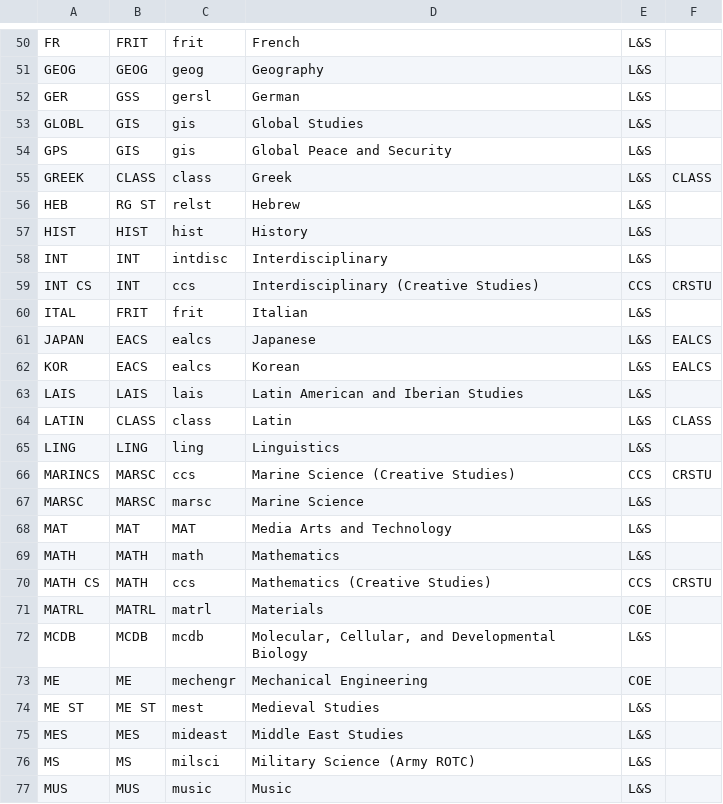
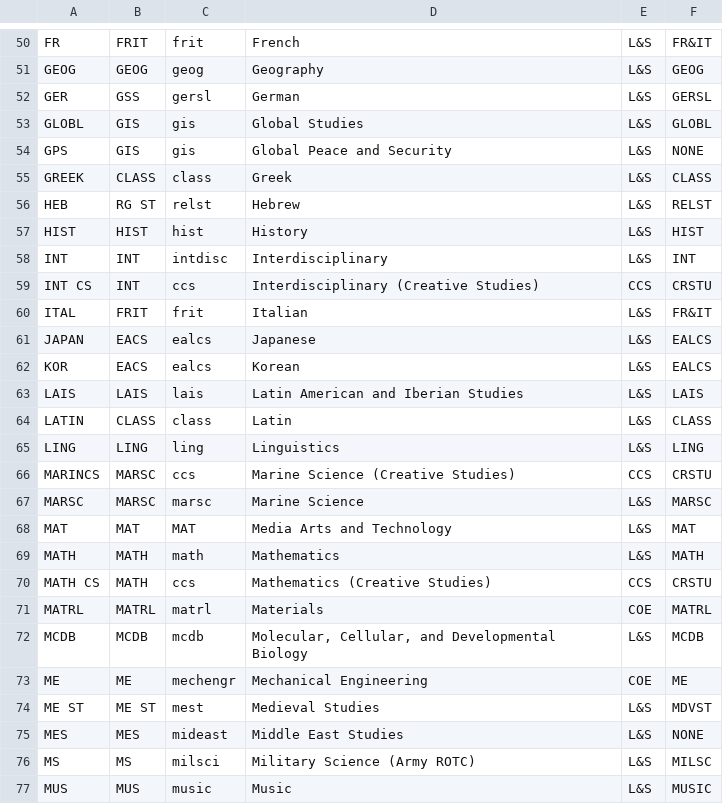
Before and after one commit to aneziac/courses_graph, a CSV file: scraper/depts.csv, drawn as a sheet; only a part is shown, gaps mark what is left out; the diff covers the shown part only; the diff names each change by its address in the sheet, - before the commit and + after, or states it on an @@ line.

```diff
--- a/scraper/depts.csv
+++ b/scraper/depts.csv
-F50: (empty)
+F50: FR&IT
-F51: (empty)
+F51: GEOG
-F52: (empty)
+F52: GERSL
-F53: (empty)
+F53: GLOBL
-F54: (empty)
+F54: NONE
-F56: (empty)
+F56: RELST
-F57: (empty)
+F57: HIST
-F58: (empty)
+F58: INT
-F60: (empty)
+F60: FR&IT
-F63: (empty)
+F63: LAIS
-F65: (empty)
+F65: LING
-F67: (empty)
+F67: MARSC
-F68: (empty)
+F68: MAT
-F69: (empty)
+F69: MATH
-F71: (empty)
+F71: MATRL
-F72: (empty)
+F72: MCDB
-F73: (empty)
+F73: ME
-F74: (empty)
+F74: MDVST
-F75: (empty)
+F75: NONE
-F76: (empty)
+F76: MILSC
-F77: (empty)
+F77: MUSIC
```
Also changed, not shown: 43 edited cells elsewhere in this file, 8 other files.
